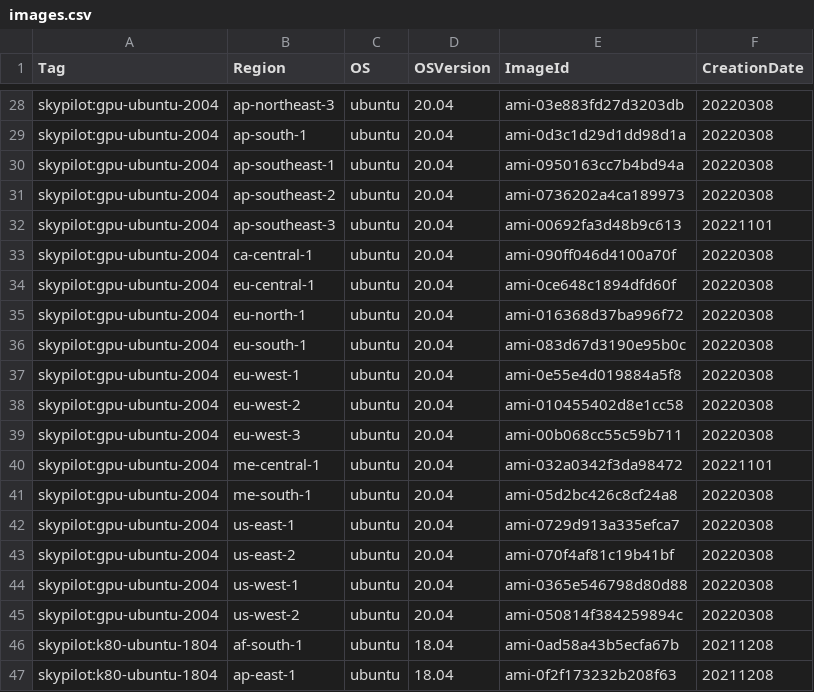
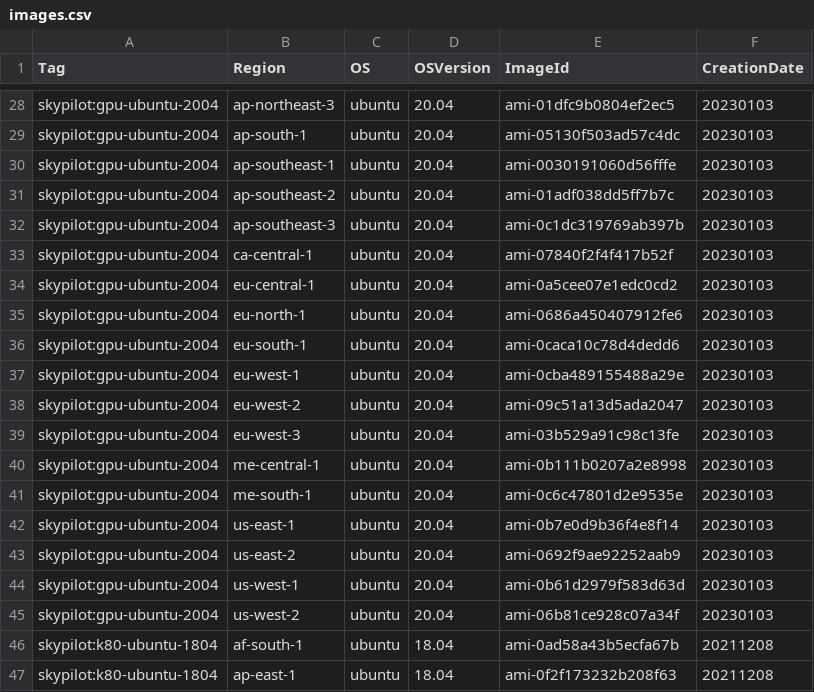
Before and after one commit to skypilot-org/skypilot-catalog, a CSV file: catalogs/v5/aws/images.csv, drawn as a sheet; only a part is shown, gaps mark what is left out; the diff covers the shown part only; the diff names each change by its address in the sheet, - before the commit and + after, or states it on an @@ line.

Commit message:
update images to the latest version

```diff
--- a/catalogs/v5/aws/images.csv
+++ b/catalogs/v5/aws/images.csv
-E28 (ImageId): ami-03e883fd27d3203db
+E28 (ImageId): ami-01dfc9b0804ef2ec5
-F28:F31 (CreationDate): 20220308
+F28:F31 (CreationDate): 20230103
-E29 (ImageId): ami-0d3c1d29d1dd98d1a
+E29 (ImageId): ami-05130f503ad57c4dc
-E30 (ImageId): ami-0950163cc7b4bd94a
+E30 (ImageId): ami-0030191060d56fffe
-E31 (ImageId): ami-0736202a4ca189973
+E31 (ImageId): ami-01adf038dd5ff7b7c
-E32 (ImageId): ami-00692fa3d48b9c613
+E32 (ImageId): ami-0c1dc319769ab397b
-F32 (CreationDate): 20221101
+F32 (CreationDate): 20230103
-E33 (ImageId): ami-090ff046d4100a70f
+E33 (ImageId): ami-07840f2f4f417b52f
-F33:F39 (CreationDate): 20220308
+F33:F39 (CreationDate): 20230103
-E34 (ImageId): ami-0ce648c1894dfd60f
+E34 (ImageId): ami-0a5cee07e1edc0cd2
-E35 (ImageId): ami-016368d37ba996f72
+E35 (ImageId): ami-0686a450407912fe6
-E36 (ImageId): ami-083d67d3190e95b0c
+E36 (ImageId): ami-0caca10c78d4dedd6
-E37 (ImageId): ami-0e55e4d019884a5f8
+E37 (ImageId): ami-0cba489155488a29e
-E38 (ImageId): ami-010455402d8e1cc58
+E38 (ImageId): ami-09c51a13d5ada2047
-E39 (ImageId): ami-00b068cc55c59b711
+E39 (ImageId): ami-03b529a91c98c13fe
-E40 (ImageId): ami-032a0342f3da98472
+E40 (ImageId): ami-0b111b0207a2e8998
-F40 (CreationDate): 20221101
+F40 (CreationDate): 20230103
-E41 (ImageId): ami-05d2bc426c8cf24a8
+E41 (ImageId): ami-0c6c47801d2e9535e
-F41:F45 (CreationDate): 20220308
+F41:F45 (CreationDate): 20230103
-E42 (ImageId): ami-0729d913a335efca7
+E42 (ImageId): ami-0b7e0d9b36f4e8f14
-E43 (ImageId): ami-070f4af81c19b41bf
+E43 (ImageId): ami-0692f9ae92252aab9
-E44 (ImageId): ami-0365e546798d80d88
+E44 (ImageId): ami-0b61d2979f583d63d
-E45 (ImageId): ami-050814f384259894c
+E45 (ImageId): ami-06b81ce928c07a34f
```
Also changed, not shown: 52 edited cells elsewhere in this file.
